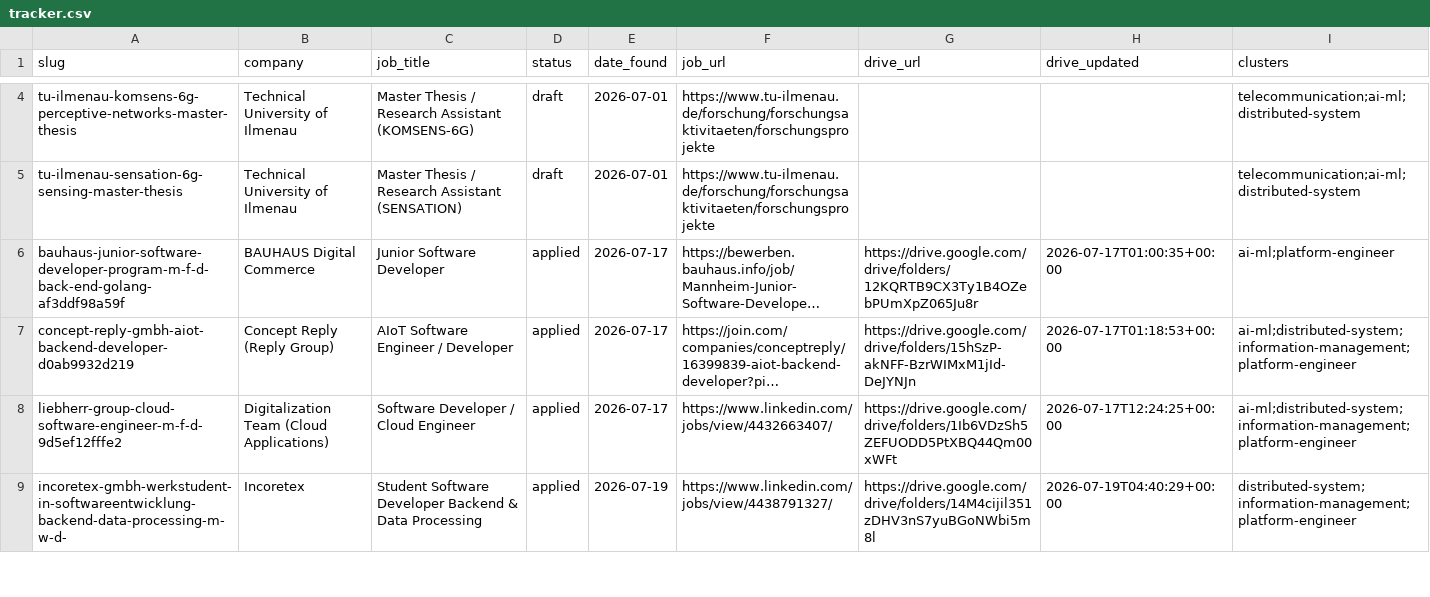
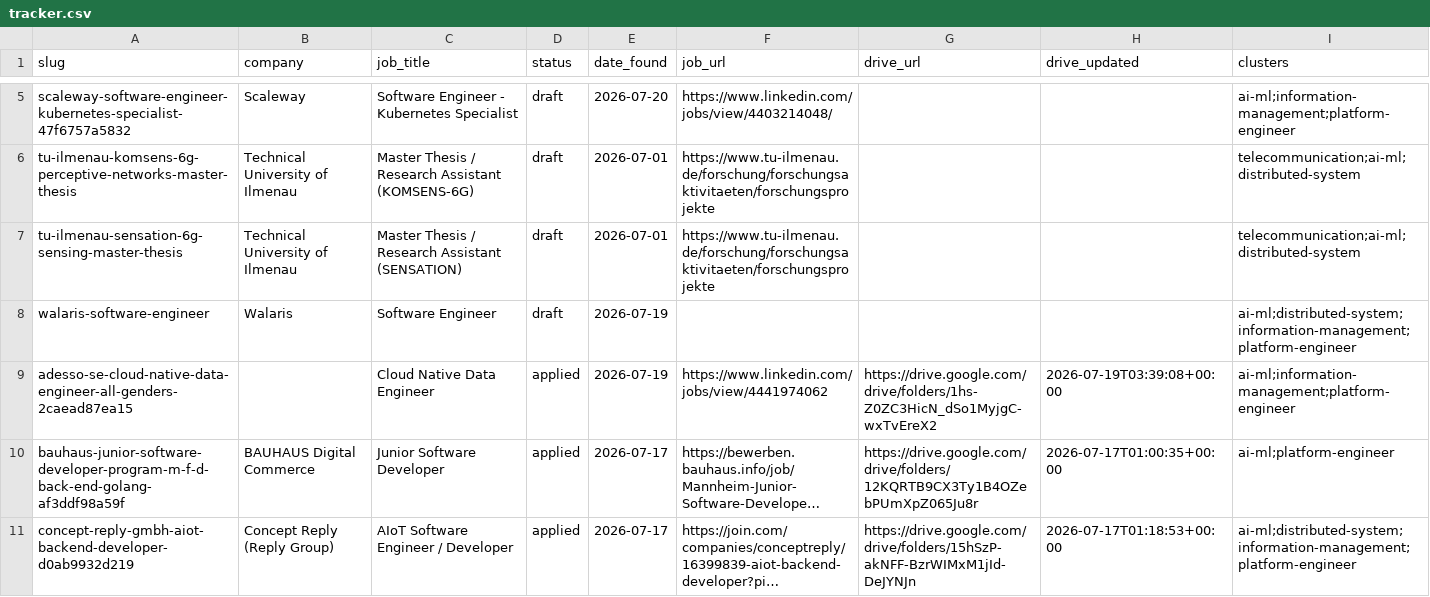
Before and after one commit to radheem/my-cv, a CSV file: applications/tracker.csv, drawn as a sheet; only a part is shown, gaps mark what is left out; the shorter side is filled out with more unchanged rows; long unchanged cells end in …; the diff covers the shown part only; the diff names each change by its address in the sheet, - before the commit and + after, or states it on an @@ line.

```diff
--- a/applications/tracker.csv
+++ b/applications/tracker.csv
+row 5: scaleway-software-engineer-kubernetes-specialist-47f6757a5832 | Scaleway | Software Engineer - Kubernetes Specialist | draft | 2026-07-20 | https://www.linkedin.com/jobs/view/4403214048/ |  |  | ai-ml;information-management;platform-engineer
+row 8: walaris-software-engineer | Walaris | Software Engineer | draft | 2026-07-19 |  |  |  | ai-ml;distributed-system;information-management;platform-engineer
+row 9: adesso-se-cloud-native-data-engineer-all-genders-2caead87ea15 |  | Cloud Native Data Engineer | applied | 2026-07-19 | https://www.linkedin.com/jobs/view/4441974062 | https://drive.google.com/drive/folders/1hs-Z0ZC3HicN_dSo1MyjgC-wxTvEreX2 | 2026-07-19T03:39:08+00:00 | ai-ml;information-management;platform-engineer
```
Also changed, not shown: 2 added rows and 2 removed rows elsewhere in this file, 8 other files.
